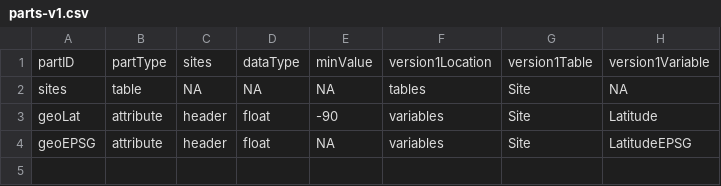
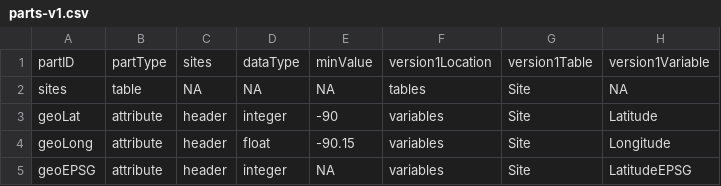
Before and after one commit to Big-Life-Lab/PHES-ODM-Validation, a CSV file: assets/validation-rules/less-than-min-value/parts-v1.csv, drawn as a sheet.

Commit message:
Added float data type examples to min/max value rule specs

```diff
--- a/assets/validation-rules/less-than-min-value/parts-v1.csv
+++ b/assets/validation-rules/less-than-min-value/parts-v1.csv
@@ -2,3 +2,4 @@ partID,partType,sites,dataType,minValue,version1Location,version1Table,version1V
 sites,table,NA,NA,NA,tables,Site,NA
-geoLat,attribute,header,float,-90,variables,Site,Latitude
-geoEPSG,attribute,header,float,NA,variables,Site,LatitudeEPSG
+geoLat,attribute,header,integer,-90,variables,Site,Latitude
+geoLong,attribute,header,float,-90.15,variables,Site,Longitude
+geoEPSG,attribute,header,integer,NA,variables,Site,LatitudeEPSG
```
Also changed, not shown: assets/validation-rules/greater-than-max-value/parts-v1.csv, 28 other files.
